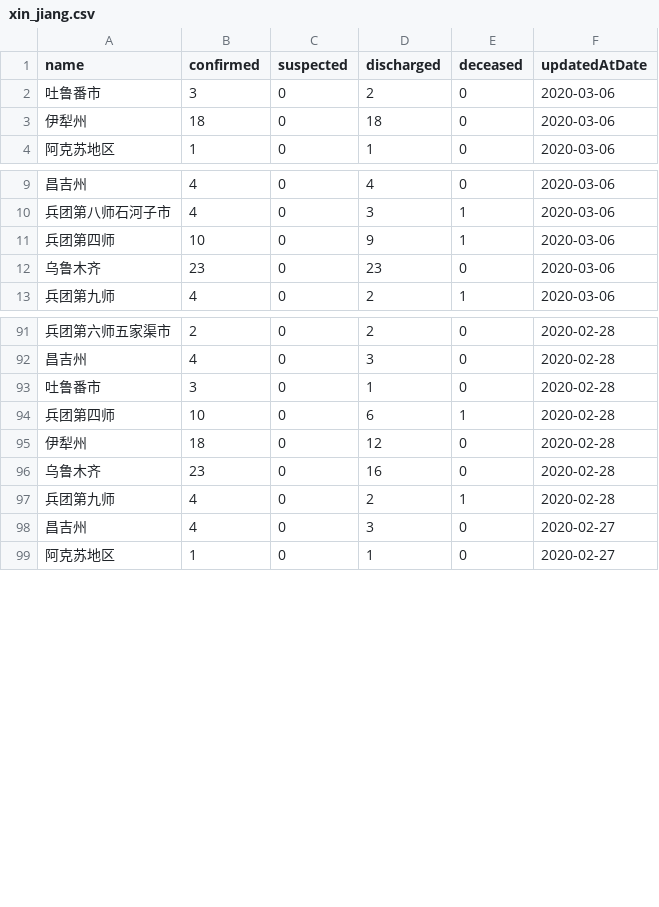
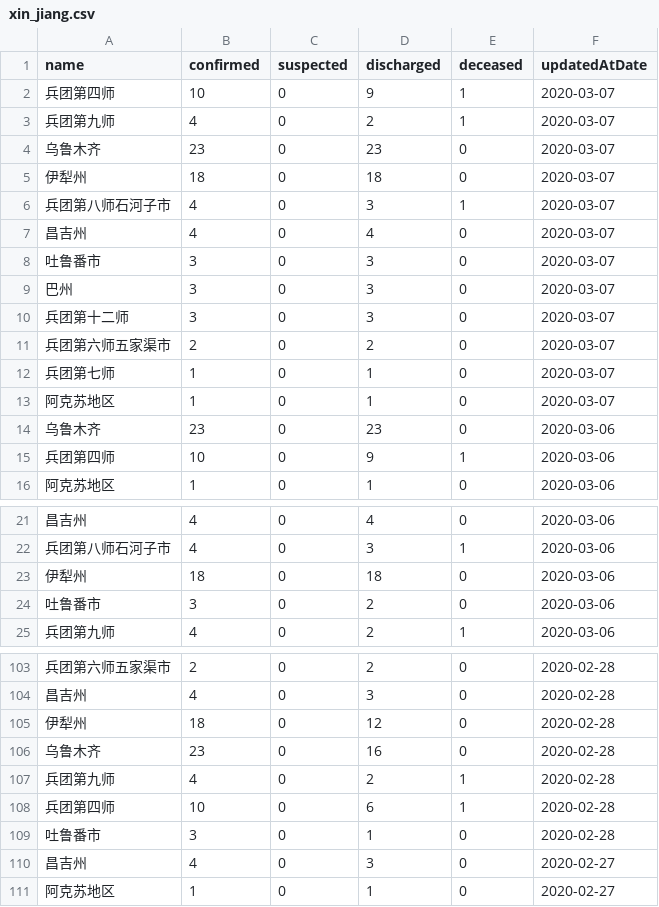
Before and after one commit to fantasticfears-stage/ncov-zh, a CSV file: public/data/provinces/xin_jiang.csv, drawn as a sheet; only a part is shown, gaps mark what is left out; the diff covers the shown part only.

```diff
--- a/public/data/provinces/xin_jiang.csv
+++ b/public/data/provinces/xin_jiang.csv
@@ -1,4 +1,16 @@
 name,confirmed,suspected,discharged,deceased,updatedAtDate
-吐鲁番市,3,0,2,0,2020-03-06
-伊犁州,18,0,18,0,2020-03-06
+兵团第四师,10,0,9,1,2020-03-07
+兵团第九师,4,0,2,1,2020-03-07
+乌鲁木齐,23,0,23,0,2020-03-07
+伊犁州,18,0,18,0,2020-03-07
+兵团第八师石河子市,4,0,3,1,2020-03-07
+昌吉州,4,0,4,0,2020-03-07
+吐鲁番市,3,0,3,0,2020-03-07
+巴州,3,0,3,0,2020-03-07
+兵团第十二师,3,0,3,0,2020-03-07
+兵团第六师五家渠市,2,0,2,0,2020-03-07
+兵团第七师,1,0,1,0,2020-03-07
+阿克苏地区,1,0,1,0,2020-03-07
+乌鲁木齐,23,0,23,0,2020-03-06
+兵团第四师,10,0,9,1,2020-03-06
 阿克苏地区,1,0,1,0,2020-03-06
@@ -10,4 +22,4 @@ name,confirmed,suspected,discharged,deceased,updatedAtDate
 兵团第八师石河子市,4,0,3,1,2020-03-06
-兵团第四师,10,0,9,1,2020-03-06
-乌鲁木齐,23,0,23,0,2020-03-06
+伊犁州,18,0,18,0,2020-03-06
+吐鲁番市,3,0,2,0,2020-03-06
 兵团第九师,4,0,2,1,2020-03-06
@@ -92,4 +104,2 @@ name,confirmed,suspected,discharged,deceased,updatedAtDate
 昌吉州,4,0,3,0,2020-02-28
-吐鲁番市,3,0,1,0,2020-02-28
-兵团第四师,10,0,6,1,2020-02-28
 伊犁州,18,0,12,0,2020-02-28
@@ -97,2 +107,4 @@ name,confirmed,suspected,discharged,deceased,updatedAtDate
 兵团第九师,4,0,2,1,2020-02-28
+兵团第四师,10,0,6,1,2020-02-28
+吐鲁番市,3,0,1,0,2020-02-28
 昌吉州,4,0,3,0,2020-02-27
```
Also changed, not shown: 90 moved rows elsewhere in this file, public/data/provinces/fu_jian.csv, public/data/provinces/gan_su.csv, 27 other files.
